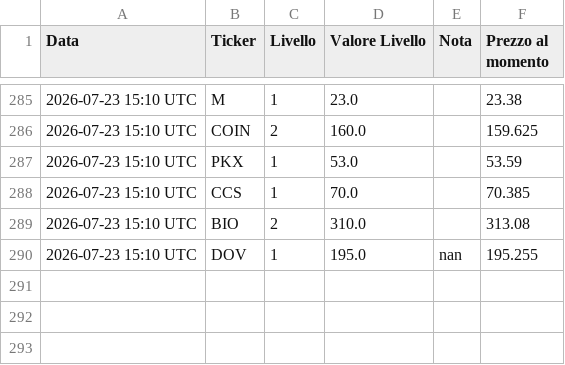
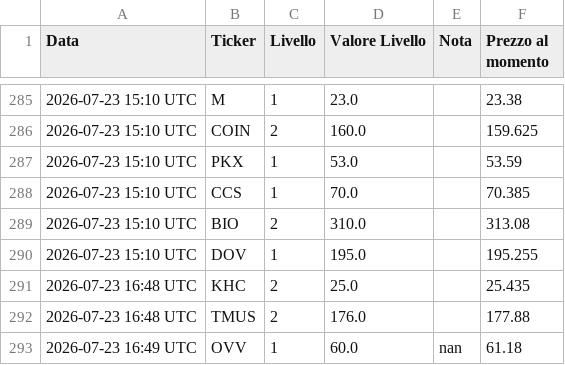
Before and after one commit to Logg84/monitor-trading-marco, a CSV file: alert_history.csv, drawn as a sheet; only a part is shown, gaps mark what is left out.

Commit message:
Aggiorna stato e storico alert

```diff
--- a/alert_history.csv
+++ b/alert_history.csv
@@ -289,2 +289,5 @@ Data,Ticker,Livello,Valore Livello,Nota,Prezzo al momento
 2026-07-23 15:10 UTC,BIO,2,310.0,,313.08
-2026-07-23 15:10 UTC,DOV,1,195.0,nan,195.255
+2026-07-23 15:10 UTC,DOV,1,195.0,,195.255
+2026-07-23 16:48 UTC,KHC,2,25.0,,25.435
+2026-07-23 16:48 UTC,TMUS,2,176.0,,177.88
+2026-07-23 16:49 UTC,OVV,1,60.0,nan,61.18
```
Also changed, not shown: 1 other file.
